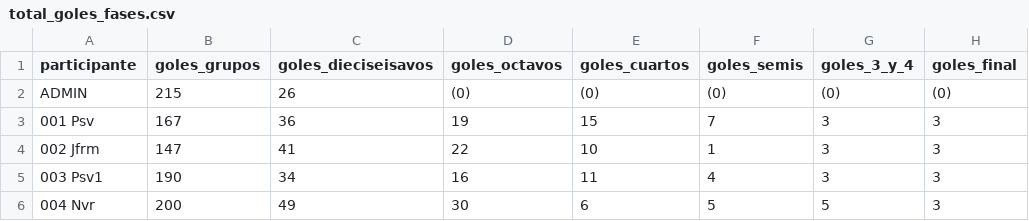
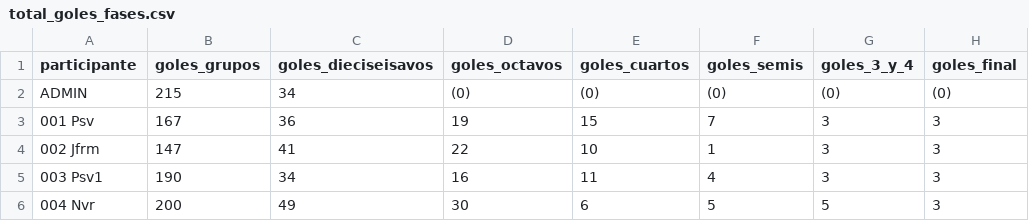
Before and after one commit to Miguel2010/mundial_2026.github.io, a CSV file: data/total_goles_fases.csv, drawn as a sheet; only a part is shown.

Commit message:
Update total_goles_fases.csv

```diff
--- a/data/total_goles_fases.csv
+++ b/data/total_goles_fases.csv
@@ -1,3 +1,3 @@
 participante,goles_grupos,goles_dieciseisavos,goles_octavos,goles_cuartos,goles_semis,goles_3_y_4,goles_final
-ADMIN,215,26,(0),(0),(0),(0),(0)
+ADMIN,215,34,(0),(0),(0),(0),(0)
 001 Psv,167,36,19,15,7,3,3
```
